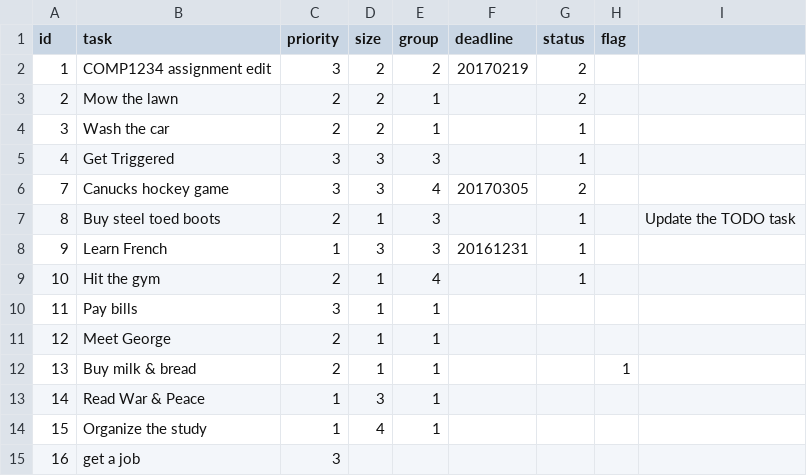
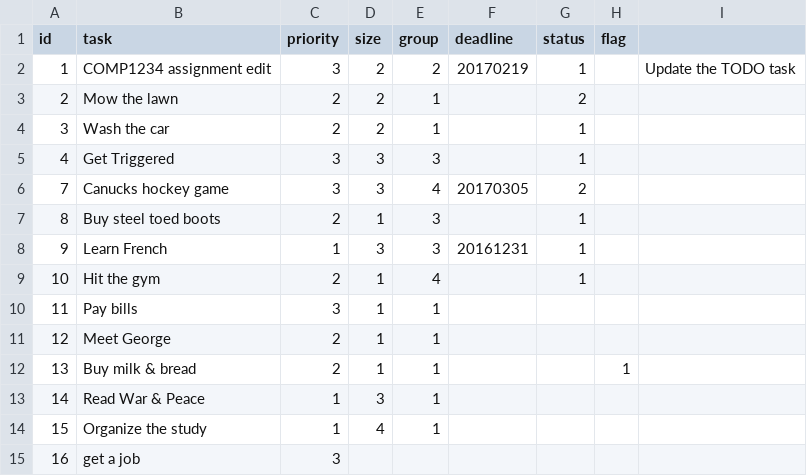
Before and after one commit to YannickNguyen/starter-todo4, a CSV file: data/tasks.csv, drawn as a sheet.

Commit message:
Task name not displaying and such

```diff
--- a/data/tasks.csv
+++ b/data/tasks.csv
@@ -1,3 +1,3 @@
 id,task,priority,size,group,deadline,status,flag
-1,"COMP1234 assignment edit",3,2,2,20170219,2,
+1,"COMP1234 assignment edit",3,2,2,20170219,1,,"Update the TODO task"
 2,"Mow the lawn",2,2,1,,2,
@@ -6,3 +6,3 @@ id,task,priority,size,group,deadline,status,flag
 7,"Canucks hockey game",3,3,4,20170305,2,
-8,"Buy steel toed boots",2,1,3,,1,,"Update the TODO task"
+8,"Buy steel toed boots",2,1,3,,1,
 9,"Learn French",1,3,3,20161231,1,
```
Also changed, not shown: 4 other files.
